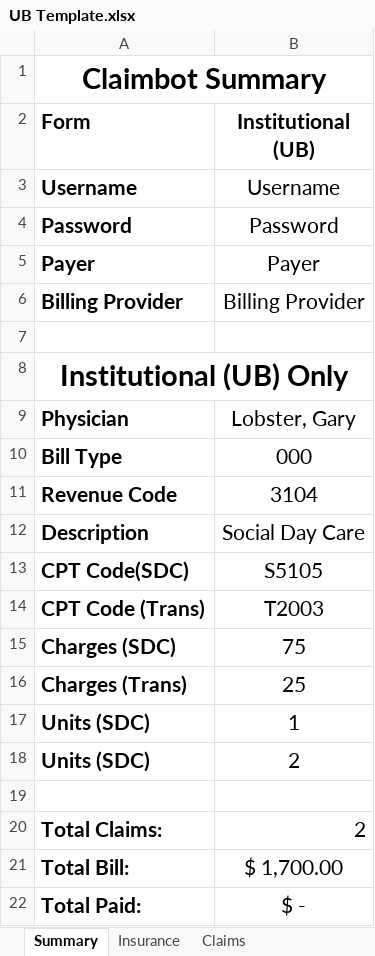
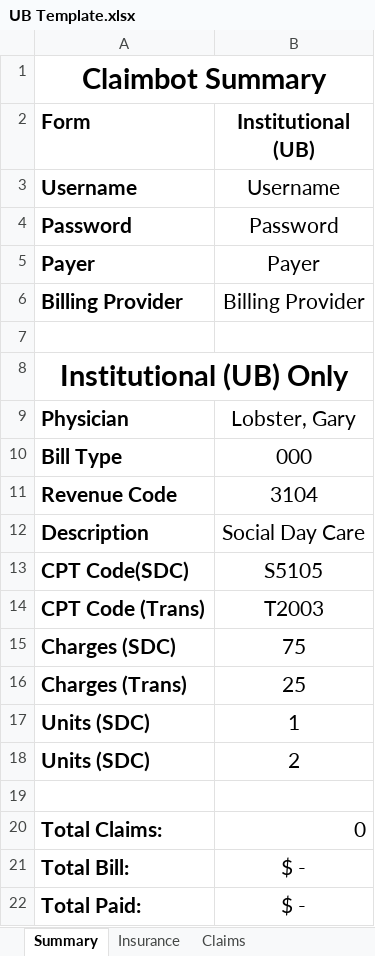
Before and after one commit to johnnyj2608/ClaimBot, an Excel workbook: assets/UB Template.xlsx, sheet Summary, drawn as a sheet; values as stored, in another font and other column widths than the file's, no borders; the diff names each change by its address in the sheet, - before the commit and + after, or states it on an @@ line.

```diff
--- a/assets/UB Template.xlsx (sheet Summary)
+++ b/assets/UB Template.xlsx (sheet Summary)
-B20 (Institutional (UB)): 2
+B20 (Institutional (UB)): 0
-B21 (Institutional (UB)): $ 1,700.00
+B21 (Institutional (UB)): $ -
```
Also changed, not shown: sheet Claims, assets/CMS Template.xlsx, 3 other files.
